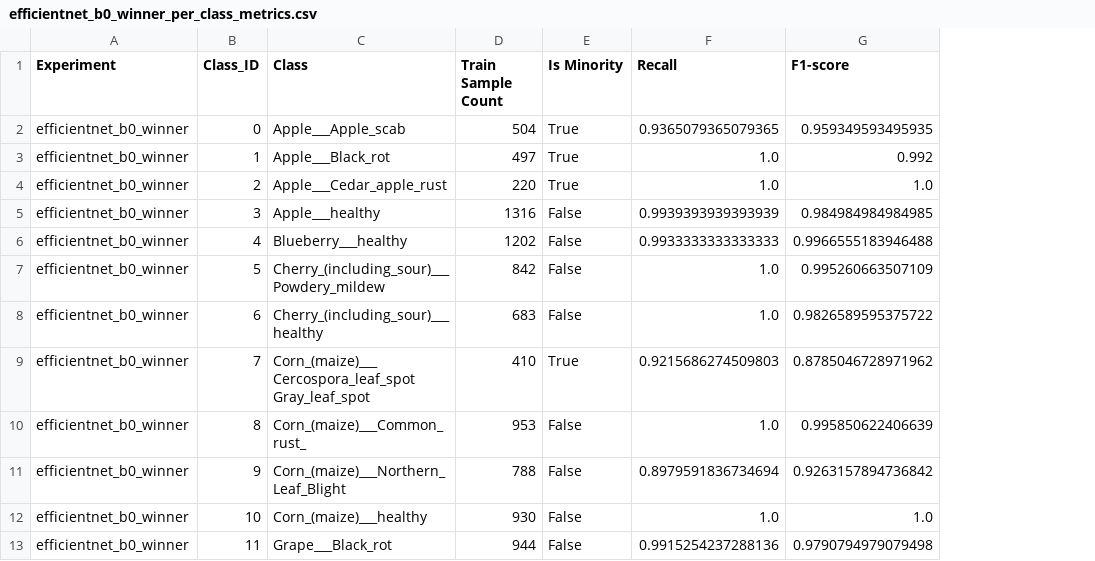
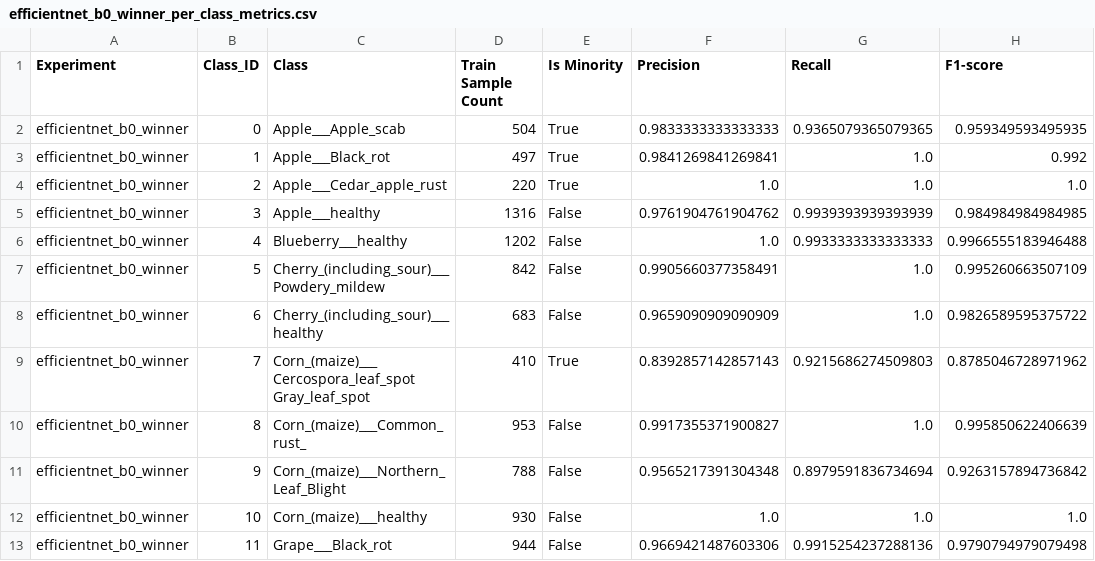
Before and after one commit to nguyenhuynhdt37/plantvillage, a CSV file: results/08_modern_pretrained_model_study/phase_08_modern_pretrained_models/tables/efficientnet_b0_winner_per_class_metrics.csv, drawn as a sheet; only a part is shown; the diff names each change by its address in the sheet, - before the commit and + after, or states it on an @@ line.

```diff
--- a/results/08_modern_pretrained_model_study/phase_08_modern_pretrained_models/tables/efficientnet_b0_winner_per_class_metrics.csv
+++ b/results/08_modern_pretrained_model_study/phase_08_modern_pretrained_models/tables/efficientnet_b0_winner_per_class_metrics.csv
+column F (Precision), rows 2-13: 0.9833333333333333 | 0.9841269841269841 | 1.0 | 0.9761904761904762 | 1.0 | 0.9905660377358491 | 0.9659090909090909 | 0.8392857142857143 | 0.9917355371900827 | 0.9565217391304348 | 1.0 | 0.9669421487603306
```
Also changed, not shown: results/08_modern_pretrained_model_study/phase_08_modern_pretrained_models/tables/mobilenetv2_winner_per_class_metrics.csv, results/08_modern_pretrained_model_study/phase_08_modern_pretrained_models/tables/phase08_modern_model_comparison.csv, 14 other files.
